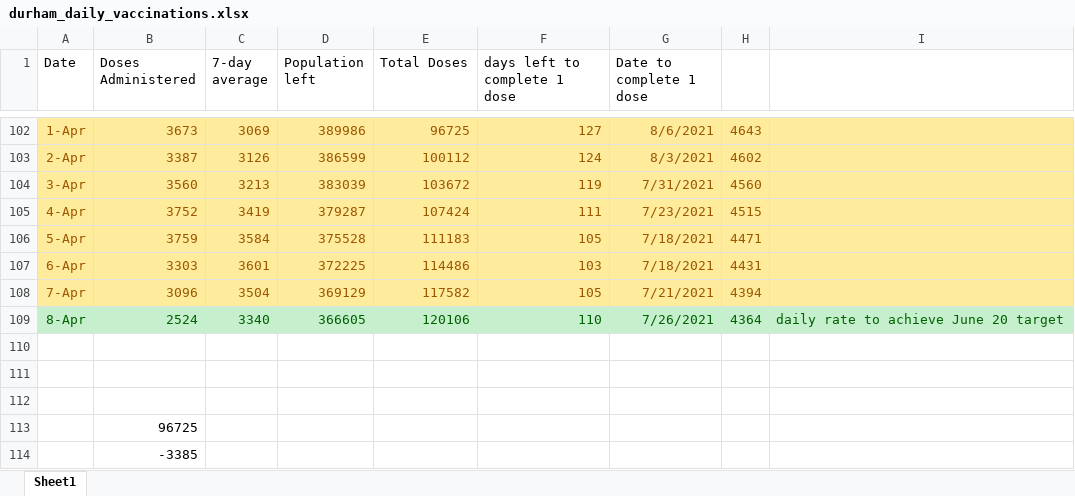
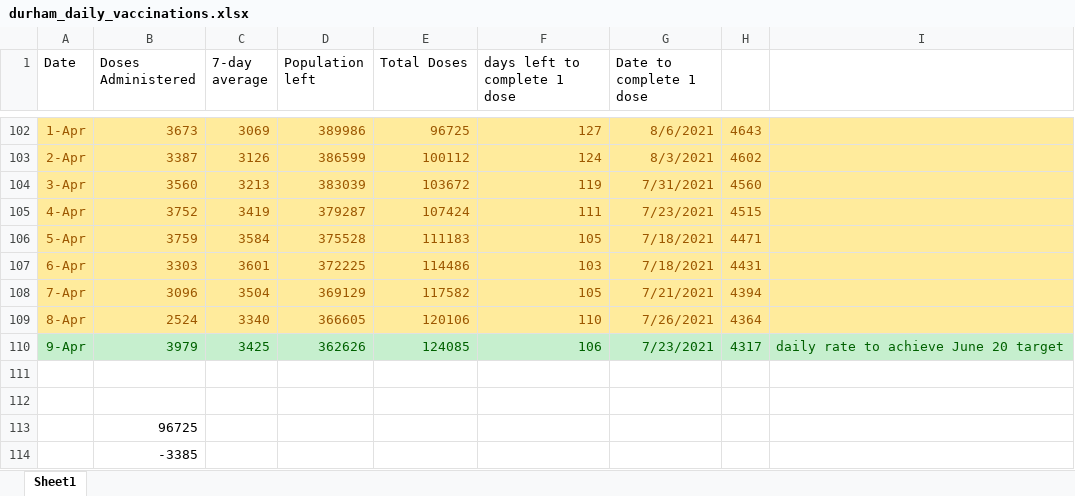
Before and after one commit to NoahCornish/durhamregionCOVID-19, an Excel workbook: durham_daily_vaccinations.xlsx, sheet Sheet1, drawn as a sheet; only a part is shown, gaps mark what is left out; values as stored, in another font and other column widths than the file's, no borders; the diff names each change by its address in the sheet, - before the commit and + after, or states it on an @@ line.

```diff
--- a/durham_daily_vaccinations.xlsx (sheet Sheet1)
+++ b/durham_daily_vaccinations.xlsx (sheet Sheet1)
-A109:I109 fill: #C6EFCE
+A109:I109 fill: #FFEB9C
-A109:H109 text colour: #006100
+A109:H109 text colour: #9C5700
-I109: daily rate to achieve June 20 target
+I109: (empty)
-row 110: (empty)
+row 110: 9-Apr | 3979 | 3425 | 362626 | 124085 | 106 | 7/23/2021 | 4317 | daily rate to achieve June 20 target
-A110:I110 fill: none
+A110:I110 fill: #C6EFCE
```
Also changed, not shown: durham_daily_cases.xlsx, 1 other file.
